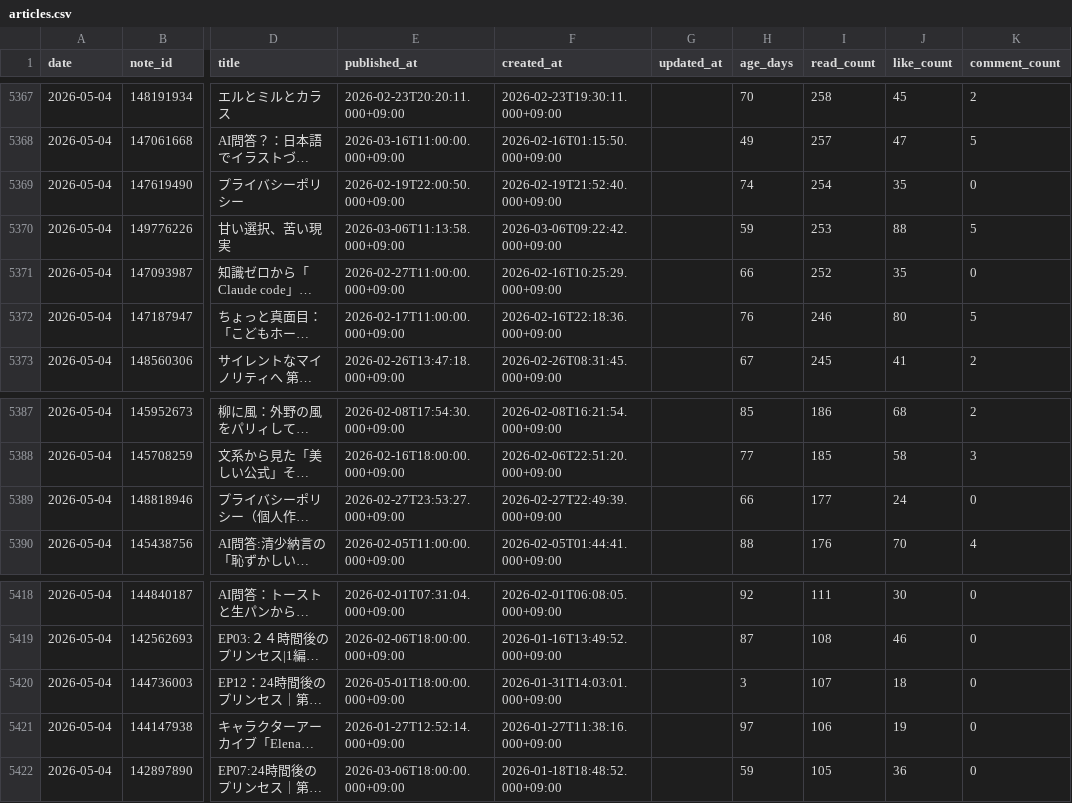
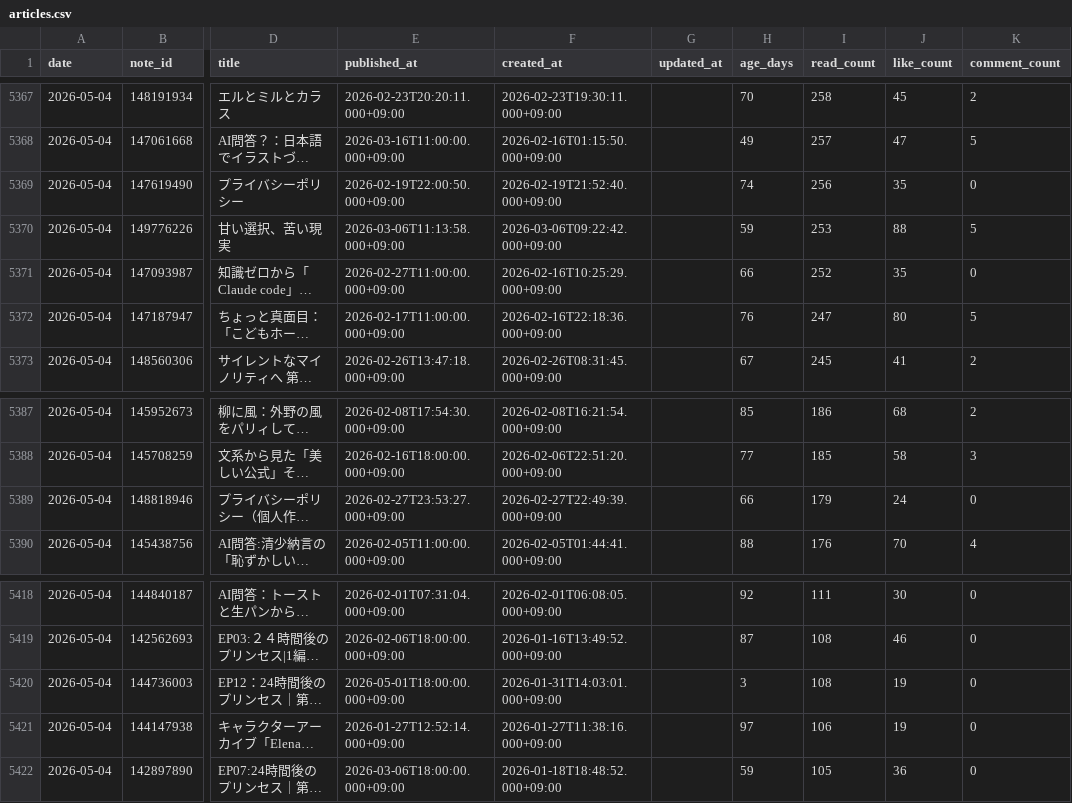
Before and after one commit to ganden0807-collab/note-stats-tracker, a CSV file: data/articles.csv, drawn as a sheet; only a part is shown, gaps mark what is left out; long unchanged cells end in …; the diff names each change by its address in the sheet, - before the commit and + after, or states it on an @@ line.

```diff
--- a/data/articles.csv
+++ b/data/articles.csv
-I5369 (read_count): 254
+I5369 (read_count): 256
-I5372 (read_count): 246
+I5372 (read_count): 247
-I5389 (read_count): 177
+I5389 (read_count): 179
-I5420 (read_count): 107
+I5420 (read_count): 108
-J5420 (like_count): 18
+J5420 (like_count): 19
```
Also changed, not shown: data/asset_articles.csv, data/daily_summary.csv, 2 other files.
